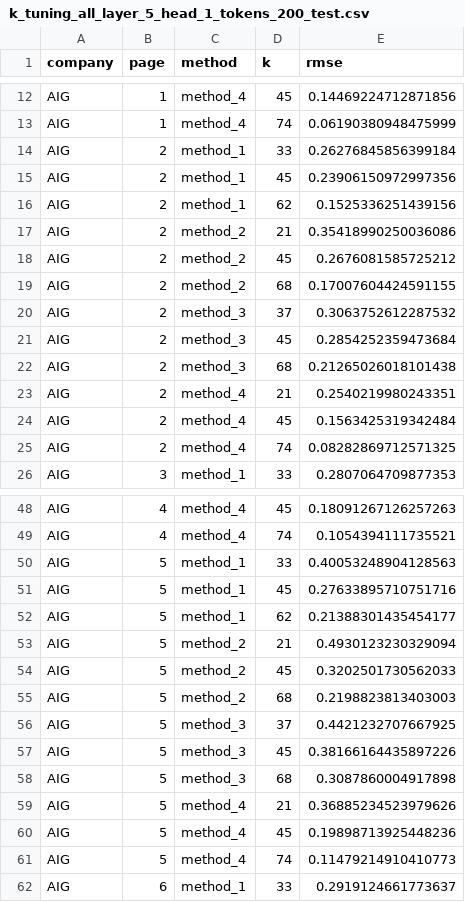
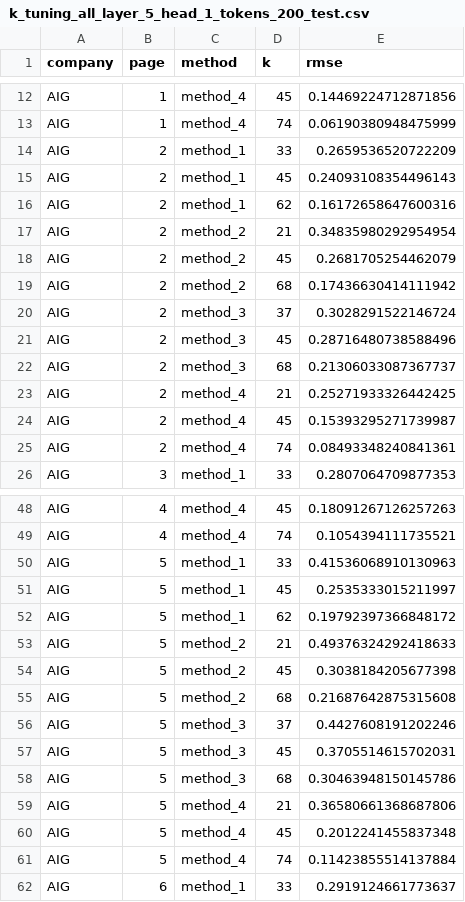
Before and after one commit to avkollerup/Fagprojekt-2026, a CSV file: reports/figures/SVD/k_tuning_all_layer_5_head_1_tokens_200_test.csv, drawn as a sheet; only a part is shown, gaps mark what is left out; the diff covers the shown part only.

```diff
--- a/reports/figures/SVD/k_tuning_all_layer_5_head_1_tokens_200_test.csv
+++ b/reports/figures/SVD/k_tuning_all_layer_5_head_1_tokens_200_test.csv
@@ -13,14 +13,14 @@ AIG,1,method_4,45,0.14469224712871856
 AIG,1,method_4,74,0.06190380948475999
-AIG,2,method_1,33,0.26276845856399184
-AIG,2,method_1,45,0.23906150972997356
-AIG,2,method_1,62,0.1525336251439156
-AIG,2,method_2,21,0.35418990250036086
-AIG,2,method_2,45,0.2676081585725212
-AIG,2,method_2,68,0.17007604424591155
-AIG,2,method_3,37,0.3063752612287532
-AIG,2,method_3,45,0.2854252359473684
-AIG,2,method_3,68,0.21265026018101438
-AIG,2,method_4,21,0.2540219980243351
-AIG,2,method_4,45,0.1563425319342484
-AIG,2,method_4,74,0.08282869712571325
+AIG,2,method_1,33,0.2659536520722209
+AIG,2,method_1,45,0.24093108354496143
+AIG,2,method_1,62,0.16172658647600316
+AIG,2,method_2,21,0.34835980292954954
+AIG,2,method_2,45,0.2681705254462079
+AIG,2,method_2,68,0.17436630414111942
+AIG,2,method_3,37,0.3028291522146724
+AIG,2,method_3,45,0.28716480738588496
+AIG,2,method_3,68,0.21306033087367737
+AIG,2,method_4,21,0.25271933326442425
+AIG,2,method_4,45,0.15393295271739987
+AIG,2,method_4,74,0.08493348240841361
 AIG,3,method_1,33,0.2807064709877353
@@ -49,14 +49,14 @@ AIG,4,method_4,45,0.18091267126257263
 AIG,4,method_4,74,0.1054394111735521
-AIG,5,method_1,33,0.40053248904128563
-AIG,5,method_1,45,0.27633895710751716
-AIG,5,method_1,62,0.21388301435454177
-AIG,5,method_2,21,0.4930123230329094
-AIG,5,method_2,45,0.3202501730562033
-AIG,5,method_2,68,0.2198823813403003
-AIG,5,method_3,37,0.4421232707667925
-AIG,5,method_3,45,0.38166164435897226
-AIG,5,method_3,68,0.3087860004917898
-AIG,5,method_4,21,0.36885234523979626
-AIG,5,method_4,45,0.19898713925448236
-AIG,5,method_4,74,0.11479214910410773
+AIG,5,method_1,33,0.41536068910130963
+AIG,5,method_1,45,0.2535333015211997
+AIG,5,method_1,62,0.19792397366848172
+AIG,5,method_2,21,0.49376324292418633
+AIG,5,method_2,45,0.3038184205677398
+AIG,5,method_2,68,0.21687642875315608
+AIG,5,method_3,37,0.4427608191202246
+AIG,5,method_3,45,0.3705514615702031
+AIG,5,method_3,68,0.30463948150145786
+AIG,5,method_4,21,0.36580661368687806
+AIG,5,method_4,45,0.2012241455837348
+AIG,5,method_4,74,0.11423855514137884
 AIG,6,method_1,33,0.2919124661773637
```
Also changed, not shown: 168 edited cells elsewhere in this file, reports/figures/K_means/clusters_tuning_all_layer_5_head_1_tokens_200_test.csv, reports/figures/SVD/k_tuning_all_stats_layer_5_head_1_tokens_200_test.csv, 7 other files.
